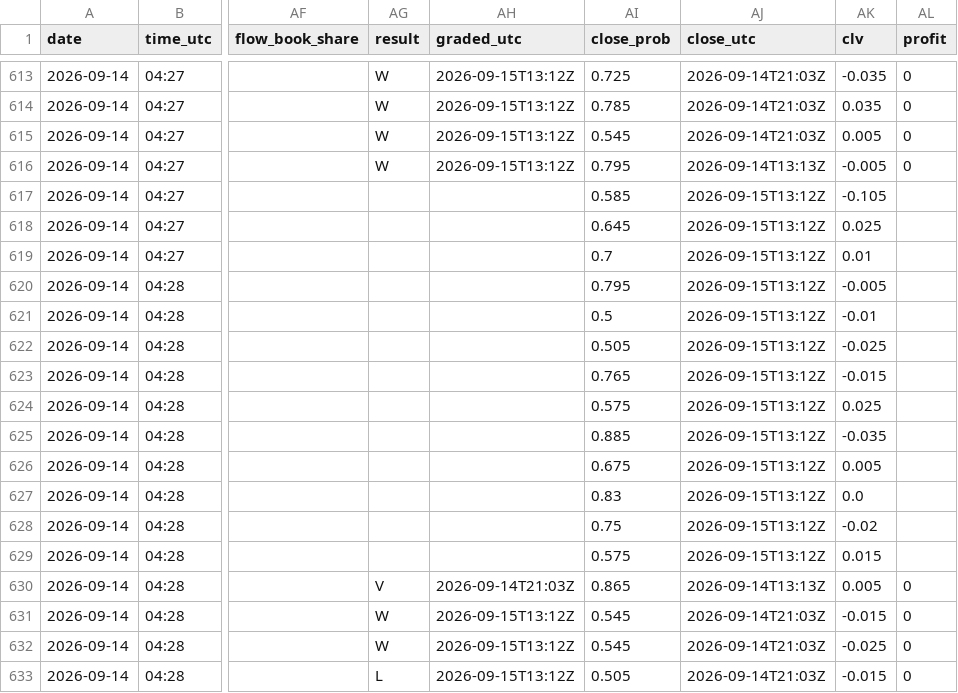
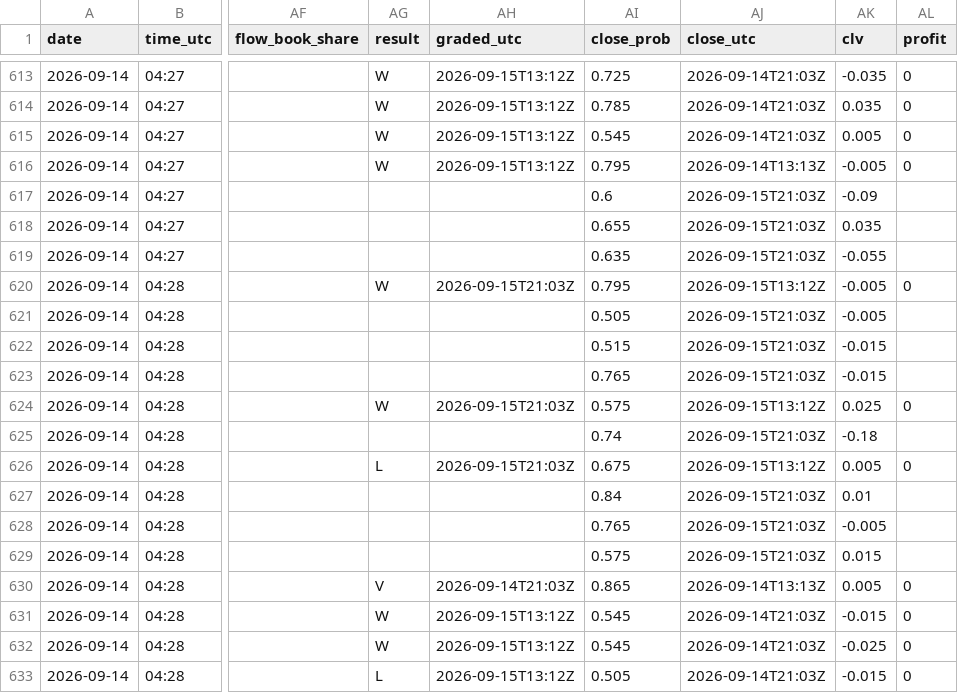
Before and after one commit to Predatuh/EdgeBot, a CSV file: data/v2/picks_log.csv, drawn as a sheet; only a part is shown, gaps mark what is left out; the diff covers the shown part only; the diff names each change by its address in the sheet, - before the commit and + after, or states it on an @@ line.

```diff
--- a/data/v2/picks_log.csv
+++ b/data/v2/picks_log.csv
-AI617 (close_prob): 0.585
+AI617 (close_prob): 0.6
-AJ617:AJ619 (close_utc): 2026-09-15T13:12Z
+AJ617:AJ619 (close_utc): 2026-09-15T21:03Z
-AK617 (clv): -0.105
+AK617 (clv): -0.09
-AI618 (close_prob): 0.645
+AI618 (close_prob): 0.655
-AK618 (clv): 0.025
+AK618 (clv): 0.035
-AI619 (close_prob): 0.7
+AI619 (close_prob): 0.635
-AK619 (clv): 0.01
+AK619 (clv): -0.055
-AG620 (result): (empty)
+AG620 (result): W
-AH620 (graded_utc): (empty)
+AH620 (graded_utc): 2026-09-15T21:03Z
-AL620 (profit): (empty)
+AL620 (profit): 0
-AI621 (close_prob): 0.5
+AI621 (close_prob): 0.505
-AJ621:AJ623 (close_utc): 2026-09-15T13:12Z
+AJ621:AJ623 (close_utc): 2026-09-15T21:03Z
-AK621 (clv): -0.01
+AK621 (clv): -0.005
-AI622 (close_prob): 0.505
+AI622 (close_prob): 0.515
-AK622 (clv): -0.025
+AK622 (clv): -0.015
-AG624 (result): (empty)
+AG624 (result): W
-AH624 (graded_utc): (empty)
+AH624 (graded_utc): 2026-09-15T21:03Z
-AL624 (profit): (empty)
+AL624 (profit): 0
-AI625 (close_prob): 0.885
+AI625 (close_prob): 0.74
-AJ625 (close_utc): 2026-09-15T13:12Z
+AJ625 (close_utc): 2026-09-15T21:03Z
-AK625 (clv): -0.035
+AK625 (clv): -0.18
-AG626 (result): (empty)
+AG626 (result): L
-AH626 (graded_utc): (empty)
+AH626 (graded_utc): 2026-09-15T21:03Z
-AL626 (profit): (empty)
+AL626 (profit): 0
-AI627 (close_prob): 0.83
+AI627 (close_prob): 0.84
-AJ627:AJ629 (close_utc): 2026-09-15T13:12Z
+AJ627:AJ629 (close_utc): 2026-09-15T21:03Z
-AK627 (clv): 0.0
+AK627 (clv): 0.01
-AI628 (close_prob): 0.75
+AI628 (close_prob): 0.765
-AK628 (clv): -0.02
+AK628 (clv): -0.005
```
Also changed, not shown: 73 edited cells elsewhere in this file, 9 other files.
